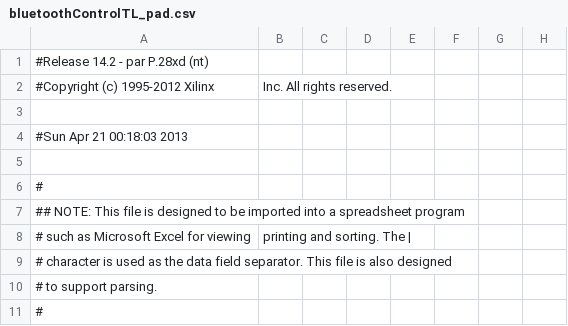
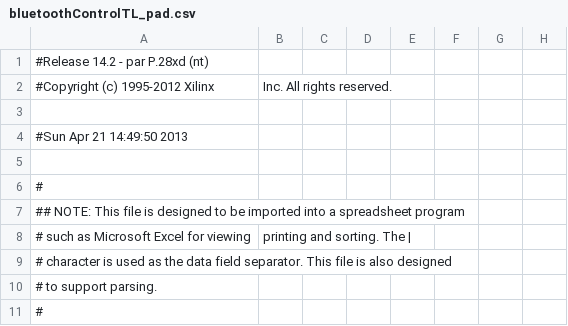
Before and after one commit to kchapdaily/BluetoothControl, a CSV file: bluetoothControlTL_pad.csv, drawn as a sheet; only a part is shown; the diff names each change by its address in the sheet, - before the commit and + after, or states it on an @@ line.

```diff
--- a/bluetoothControlTL_pad.csv
+++ b/bluetoothControlTL_pad.csv
-A4: #Sun Apr 21 00:18:03 2013
+A4: #Sun Apr 21 14:49:50 2013
```
Also changed, not shown: 39 other files.
